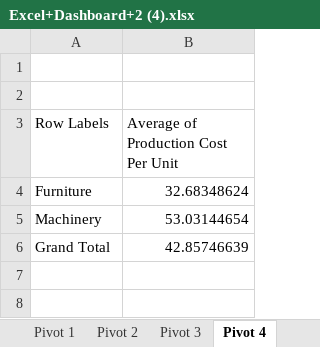
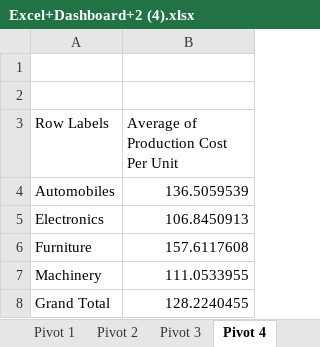
Before and after one commit to Leonidus786/DC_DDS_01, an Excel workbook: Excel/Dynamic_Dashboard/Excel+Dashboard+2 (4).xlsx, sheet Pivot 4, drawn as a sheet; values as stored, in another font and other column widths than the file's, no borders; charts and pictures not drawn; addresses are those after the commit; the diff names each change by its address in the sheet, - before the commit and + after, or states it on an @@ line.

```diff
--- a/Excel/Dynamic_Dashboard/Excel+Dashboard+2 (4).xlsx (sheet Pivot 4)
+++ b/Excel/Dynamic_Dashboard/Excel+Dashboard+2 (4).xlsx (sheet Pivot 4)
+row 4: Automobiles | 136.5059539
+row 5: Electronics | 106.8450913
-B6: 32.68348624
+B6: 157.6117608
-B7: 53.03144654
+B7: 111.0533955
-B8: 42.85746639
+B8: 128.2240455
```
Also changed, not shown: sheet Pivot 3, sheet Pivot 2, sheet Pivot 1, charts or pictures, 59 other files.
